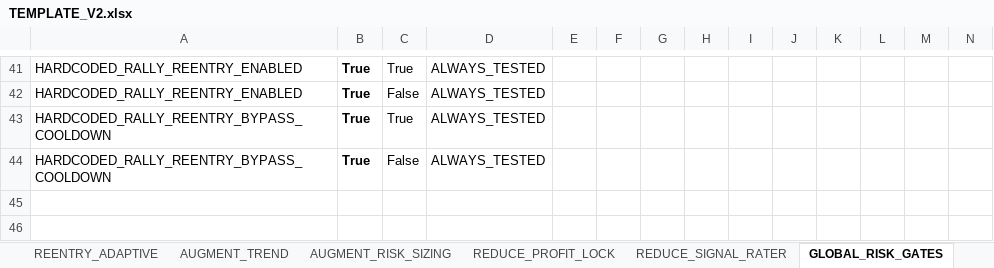
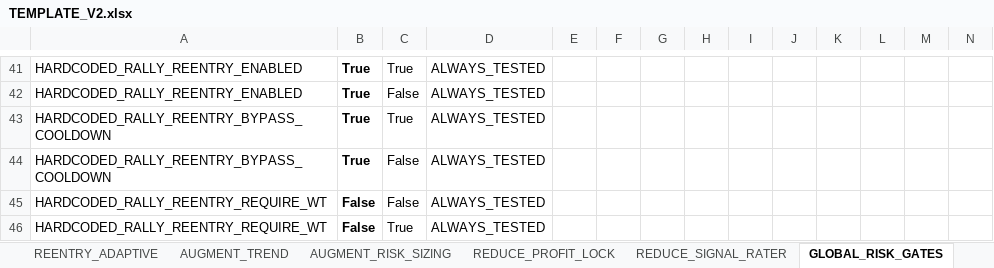
Before and after one commit to nielsvip/binance-sandbox, an Excel workbook: SPREADSHEETS/TEMPLATE_V2.xlsx, sheet GLOBAL_RISK_GATES, drawn as a sheet; only a part is shown, gaps mark what is left out; values as stored, in another font and other column widths than the file's, no borders; rows hold the shown columns only; the diff names each change by its address in the sheet, - before the commit and + after, or states it on an @@ line.

```diff
--- a/SPREADSHEETS/TEMPLATE_V2.xlsx (sheet GLOBAL_RISK_GATES)
+++ b/SPREADSHEETS/TEMPLATE_V2.xlsx (sheet GLOBAL_RISK_GATES)
+row 45: HARDCODED_RALLY_REENTRY_REQUIRE_WT | False | False | ALWAYS_TESTED
+row 46: HARDCODED_RALLY_REENTRY_REQUIRE_WT | False | True | ALWAYS_TESTED
```
Also changed, not shown: sheet REENTRY_ADAPTIVE, sheet REENTRY_WINDOWED, SPREADSHEETS/TEMPLATE.xlsx, SPREADSHEETS/TEMPLATE_CRYPTO_LONG.xlsx, 26 other files.
